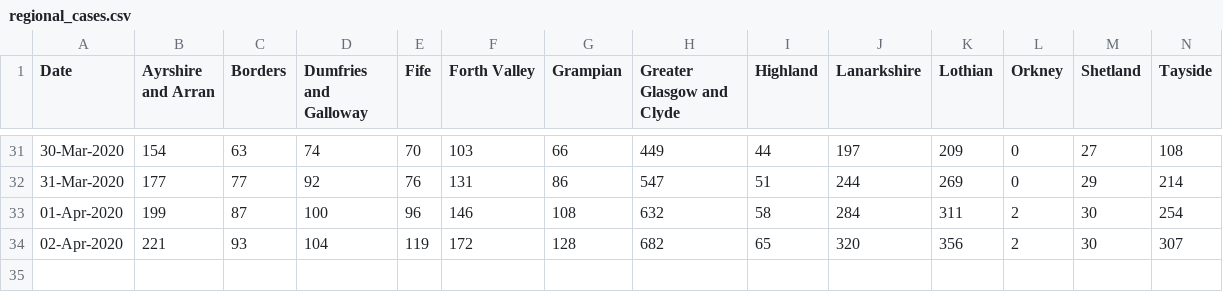
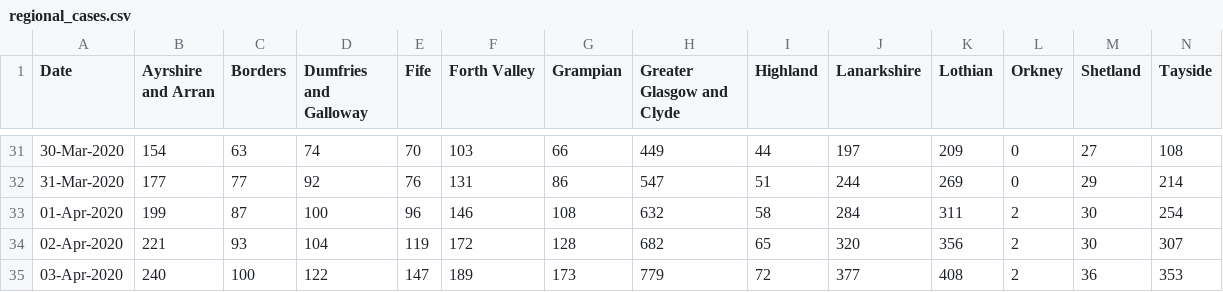
Before and after one commit to watty62/Scot_covid19, a CSV file: data/processed/regional_cases.csv, drawn as a sheet; only a part is shown, gaps mark what is left out; rows hold the shown columns only; the diff names each change by its address in the sheet, - before the commit and + after, or states it on an @@ line.

Commit message:
update data 03 Apr

```diff
--- a/data/processed/regional_cases.csv
+++ b/data/processed/regional_cases.csv
+row 35: 03-Apr-2020 | 240 | 100 | 122 | 147 | 189 | 173 | 779 | 72 | 377 | 408 | 2 | 36 | 353
```
Also changed, not shown: data/processed/new_daily_cases.csv, data/processed/regional_deaths.csv, 2 other files.
